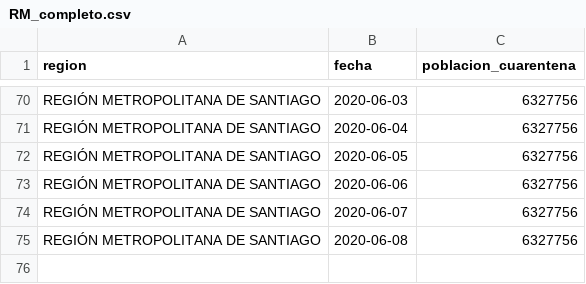
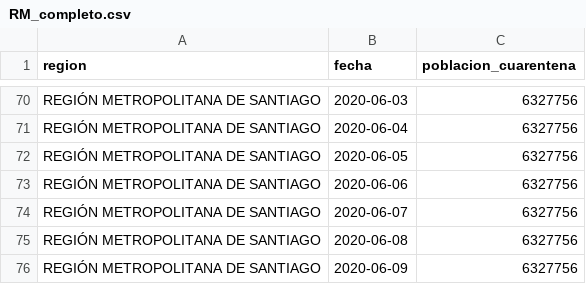
Before and after one commit to rguerral/poligonos_cuarentenas_resultados, a CSV file: resultados/poblacion_en_cuarentena/RM_completo.csv, drawn as a sheet; only a part is shown, gaps mark what is left out.

```diff
--- a/resultados/poblacion_en_cuarentena/RM_completo.csv
+++ b/resultados/poblacion_en_cuarentena/RM_completo.csv
@@ -75 +75,2 @@ REGIÓN METROPOLITANA DE SANTIAGO,2020-06-07,6327756
 REGIÓN METROPOLITANA DE SANTIAGO,2020-06-08,6327756
+REGIÓN METROPOLITANA DE SANTIAGO,2020-06-09,6327756
```
Also changed, not shown: resultados/poblacion_en_cuarentena/por_comuna.csv, 3 other files.
